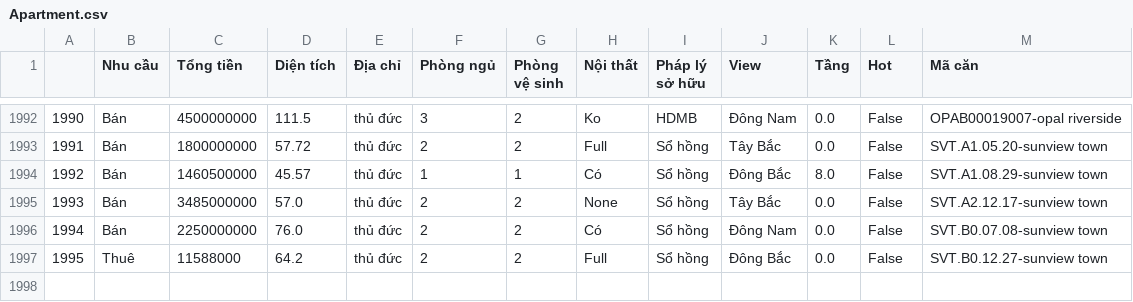
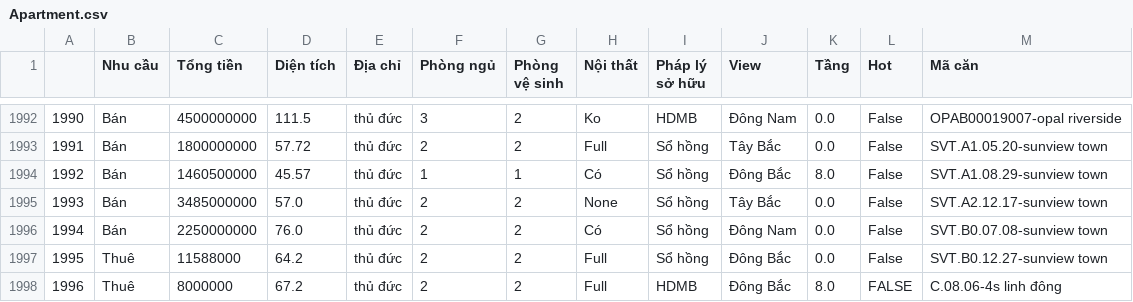
Before and after one commit to hieu28022000/Recommender, a CSV file: dataset/Apartment.csv, drawn as a sheet; only a part is shown, gaps mark what is left out; the diff names each change by its address in the sheet, - before the commit and + after, or states it on an @@ line.

```diff
--- a/dataset/Apartment.csv
+++ b/dataset/Apartment.csv
+row 1998: 1996 | Thuê | 8000000 | 67.2 | thủ đức | 2 | 2 | Full | HDMB | Đông Bắc | 8.0 | FALSE | C.08.06-4s linh đông
```
Also changed, not shown: 10 other files.
